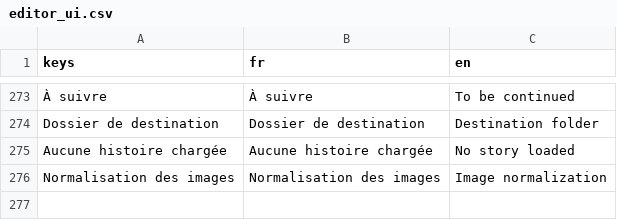
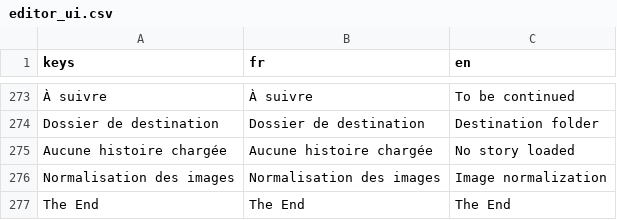
Before and after one commit to cmillauriaux/visual-builder, a CSV file: translations/editor_ui.csv, drawn as a sheet; only a part is shown, gaps mark what is left out; the diff names each change by its address in the sheet, - before the commit and + after, or states it on an @@ line.

```diff
--- a/translations/editor_ui.csv
+++ b/translations/editor_ui.csv
+row 277: The End | The End | The End
```
Also changed, not shown: 18 other files.
